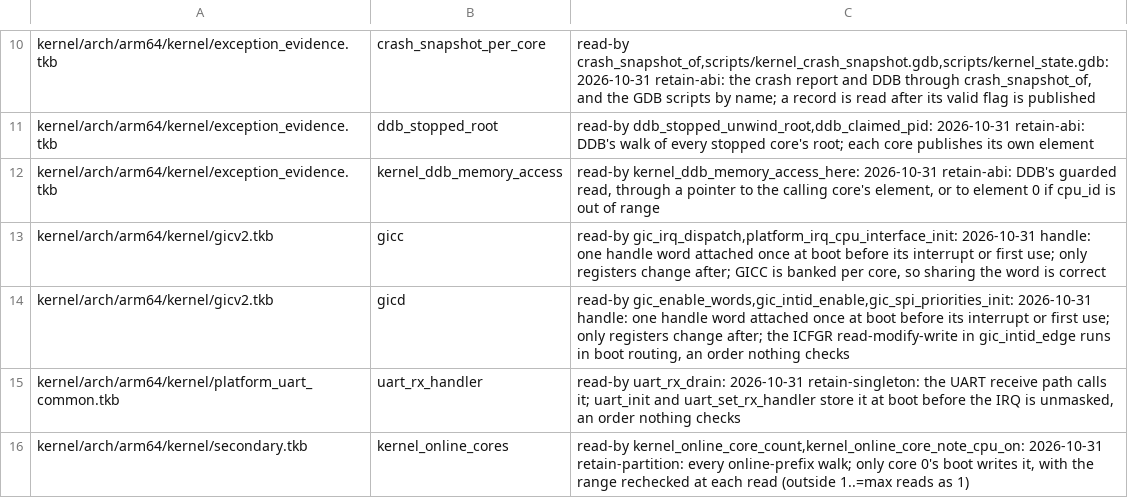
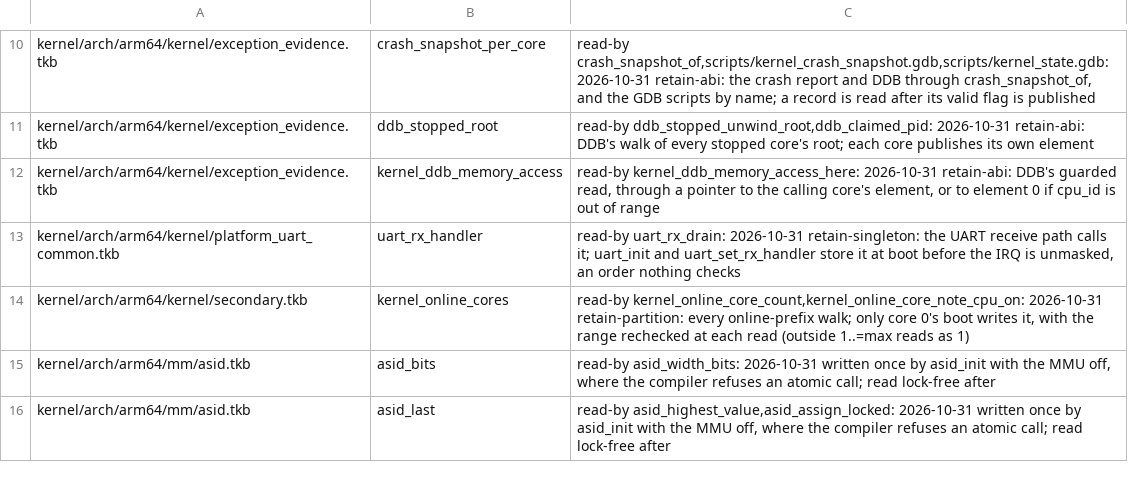
Before and after one commit to takibi-lang/takibi, a TSV file: scripts/global_protection_allowlist.tsv, drawn as a sheet; only a part is shown, gaps mark what is left out; the shorter side is filled out with more unchanged rows; the diff covers the shown part only; the diff names each change by its address in the sheet, - before the commit and + after, or states it on an @@ line.

```diff
--- a/scripts/global_protection_allowlist.tsv
+++ b/scripts/global_protection_allowlist.tsv
-row 13: kernel/arch/arm64/kernel/gicv2.tkb | gicc | read-by gic_irq_dispatch,platform_irq_cpu_interface_init: 2026-10-31 handle: one handle word attached once at boot before its interrupt or first use; only registers change after; GICC is banked per core, so sharing the word is correct
-row 14: kernel/arch/arm64/kernel/gicv2.tkb | gicd | read-by gic_enable_words,gic_intid_enable,gic_spi_priorities_init: 2026-10-31 handle: one handle word attached once at boot before its interrupt or first use; only registers change after; the ICFGR read-modify-write in gic_intid_edge runs in boot routing, an order nothing checks
```
Also changed, not shown: 19 removed rows elsewhere in this file, 17 other files.
